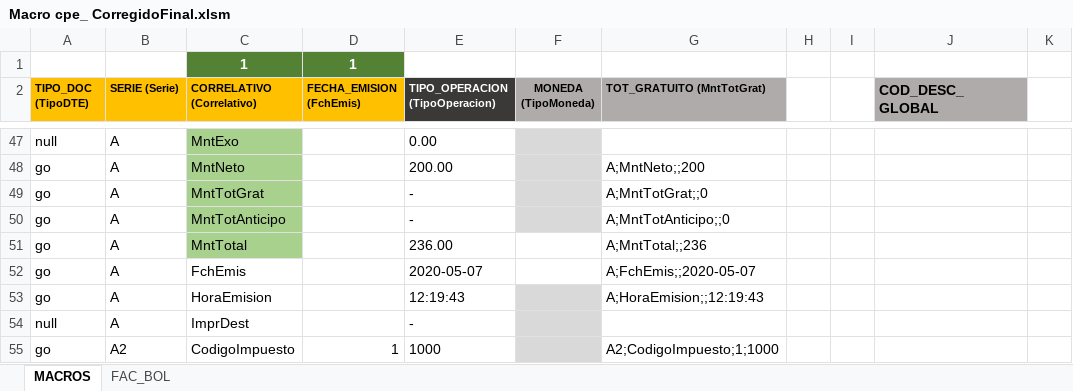
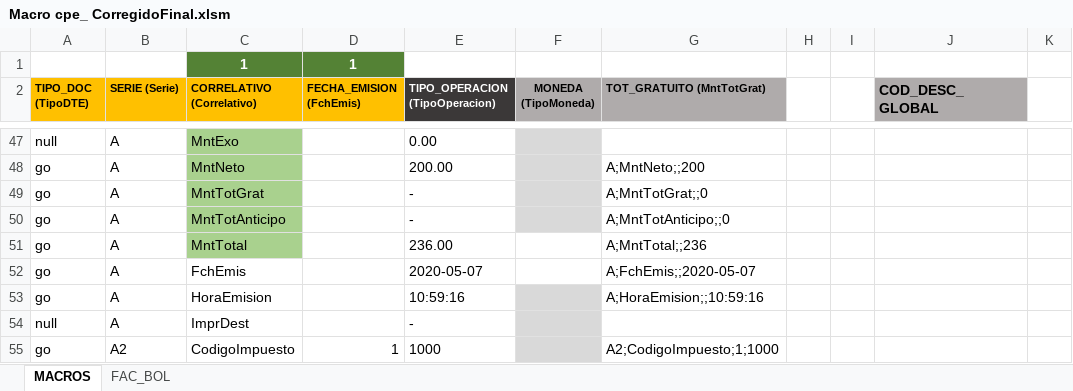
Before and after one commit to Destrabe/PROY-ALG-UTP, an Excel workbook: Macro cpe_ CorregidoFinal.xlsm, sheet MACROS, drawn as a sheet; only a part is shown, gaps mark what is left out; values as stored, in another font and other column widths than the file's, no borders; charts and pictures not drawn; the diff names each change by its address in the sheet, - before the commit and + after, or states it on an @@ line.

```diff
--- a/Macro cpe_ CorregidoFinal.xlsm (sheet MACROS)
+++ b/Macro cpe_ CorregidoFinal.xlsm (sheet MACROS)
-E53 (TIPO_OPERACION (TipoOperacion)): 12:19:43
+E53 (TIPO_OPERACION (TipoOperacion)): 10:59:16
-G53 (TOT_GRATUITO (MntTotGrat)): A;HoraEmision;;12:19:43
+G53 (TOT_GRATUITO (MntTotGrat)): A;HoraEmision;;10:59:16
```
Also changed, not shown: sheet FAC_BOL, 10 other files.
